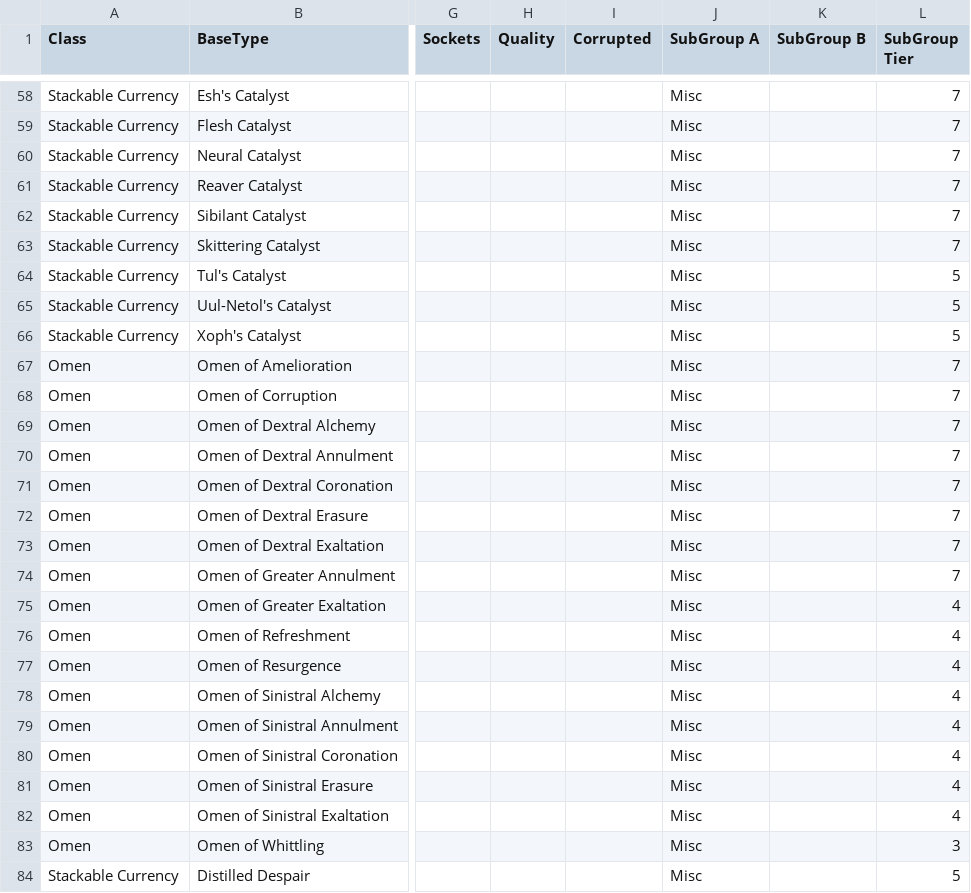
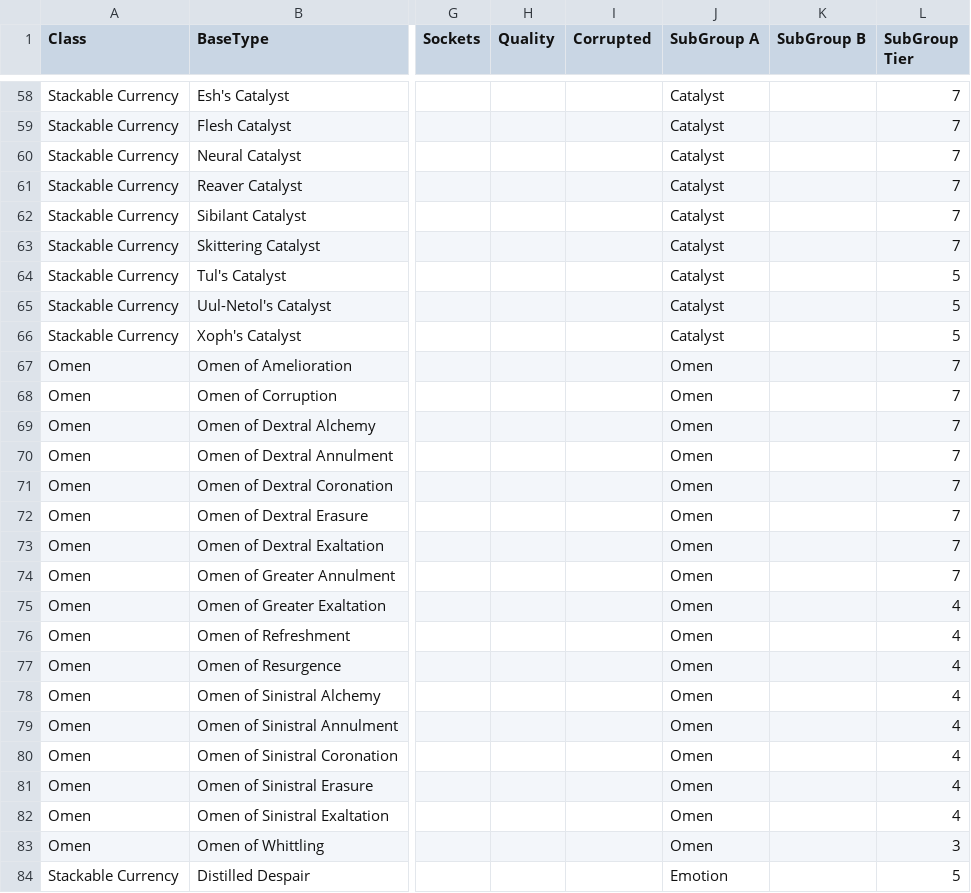
Before and after one commit to NeverSinkDev/FilterBlade-Public-Assets, a CSV file: FbPoe2Configs/BaseTypes.csv, drawn as a sheet; only a part is shown, gaps mark what is left out; the diff covers the shown part only; the diff names each change by its address in the sheet, - before the commit and + after, or states it on an @@ line.

```diff
--- a/FbPoe2Configs/BaseTypes.csv
+++ b/FbPoe2Configs/BaseTypes.csv
-J58:J66 (SubGroup A): Misc
+J58:J66 (SubGroup A): Catalyst
-J67:J83 (SubGroup A): Misc
+J67:J83 (SubGroup A): Omen
-J84 (SubGroup A): Misc
+J84 (SubGroup A): Emotion
```
Also changed, not shown: 84 edited cells elsewhere in this file.
